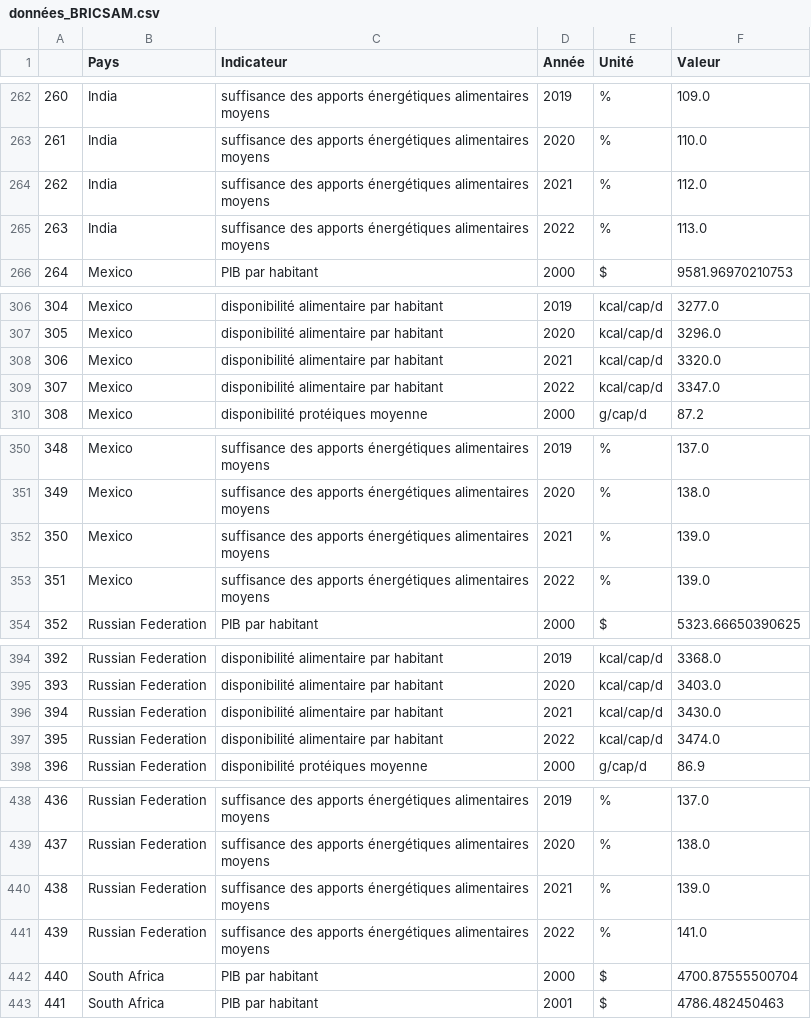
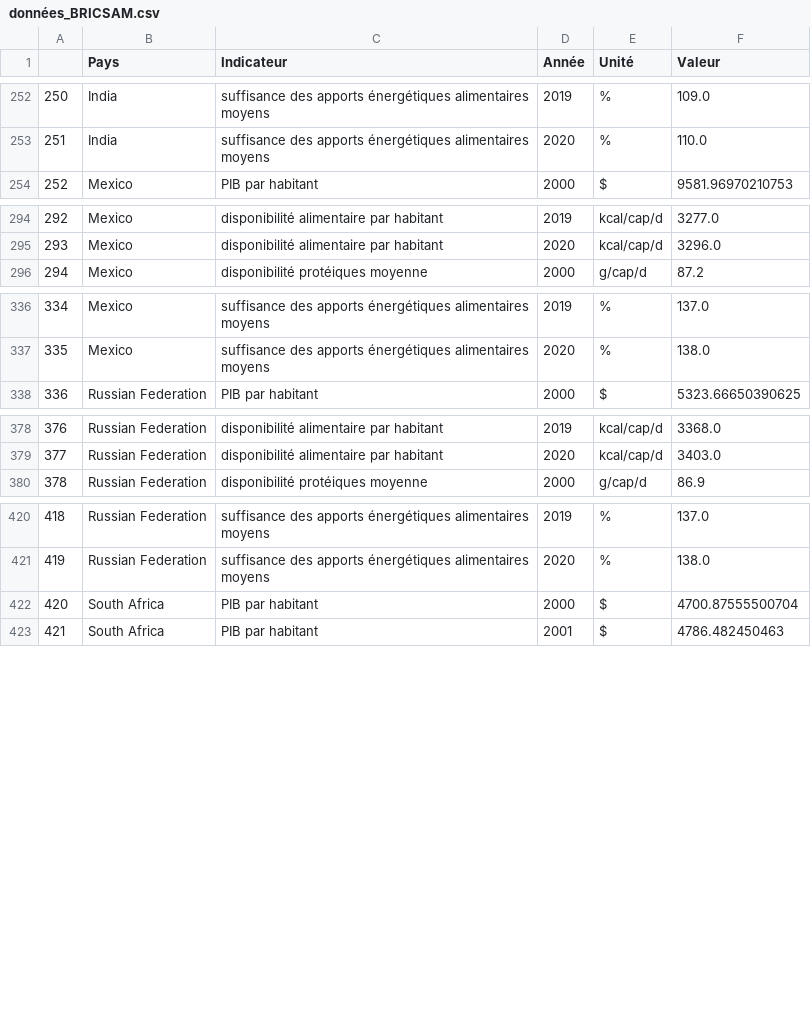
Before and after one commit to yczk9/projet_py4ds_Reis_Crapsky, a CSV file: données_BRICSAM.csv, drawn as a sheet; only a part is shown, gaps mark what is left out; the diff covers the shown part only; the diff names each change by its address in the sheet, - before the commit and + after, or states it on an @@ line.

```diff
--- a/données_BRICSAM.csv
+++ b/données_BRICSAM.csv
@@ column A renumbered between rows 44 and 505 @@
-row 264: 262 | India | suffisance des apports énergétiques alimentaires moyens | 2021 | % | 112.0
-row 265: 263 | India | suffisance des apports énergétiques alimentaires moyens | 2022 | % | 113.0
-row 308: 306 | Mexico | disponibilité alimentaire par habitant | 2021 | kcal/cap/d | 3320.0
-row 309: 307 | Mexico | disponibilité alimentaire par habitant | 2022 | kcal/cap/d | 3347.0
-row 352: 350 | Mexico | suffisance des apports énergétiques alimentaires moyens | 2021 | % | 139.0
-row 353: 351 | Mexico | suffisance des apports énergétiques alimentaires moyens | 2022 | % | 139.0
-row 396: 394 | Russian Federation | disponibilité alimentaire par habitant | 2021 | kcal/cap/d | 3430.0
-row 397: 395 | Russian Federation | disponibilité alimentaire par habitant | 2022 | kcal/cap/d | 3474.0
-row 440: 438 | Russian Federation | suffisance des apports énergétiques alimentaires moyens | 2021 | % | 139.0
-row 441: 439 | Russian Federation | suffisance des apports énergétiques alimentaires moyens | 2022 | % | 141.0
```
Also changed, not shown: 14 removed rows elsewhere in this file, données_BRICSAM_pivot.csv, 1 other file.
